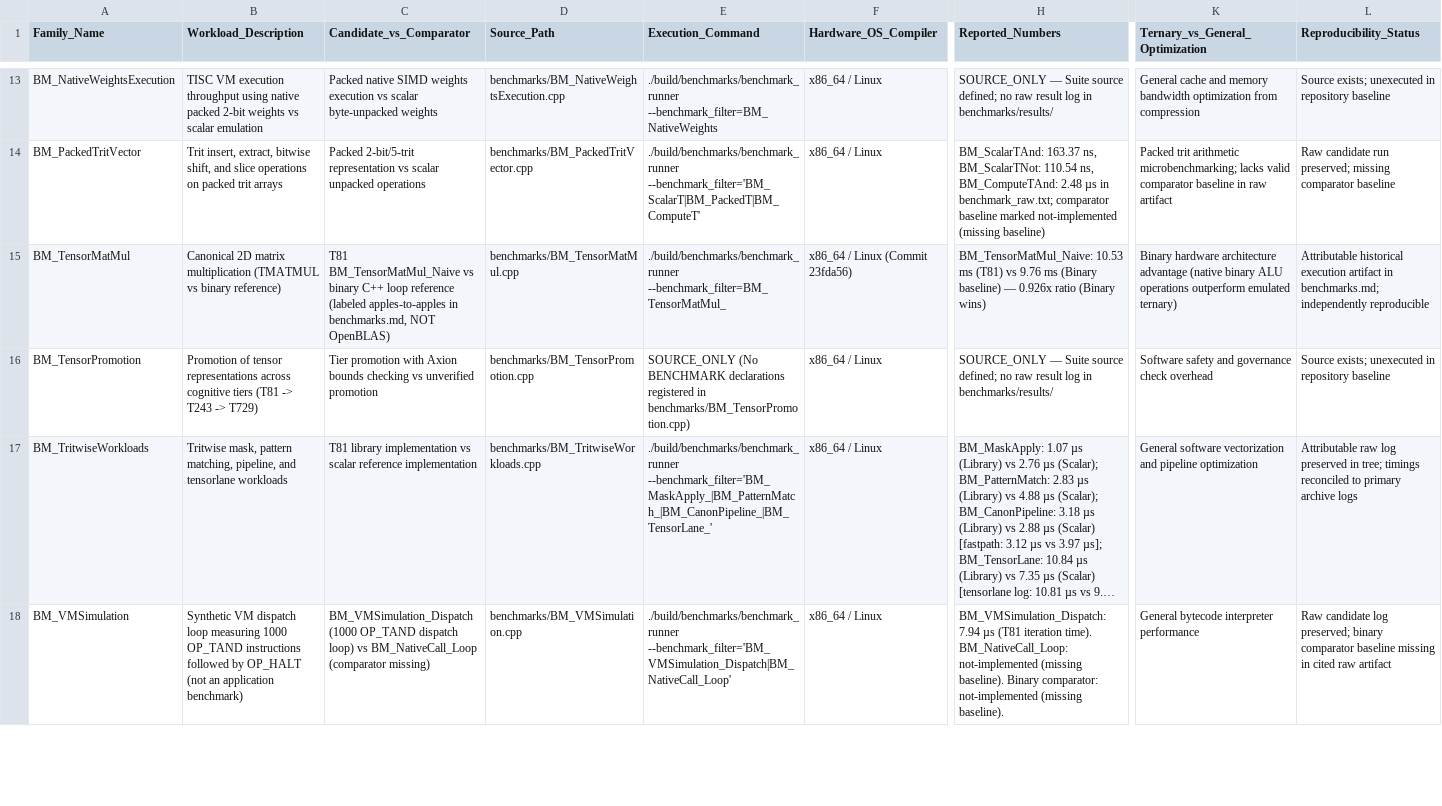
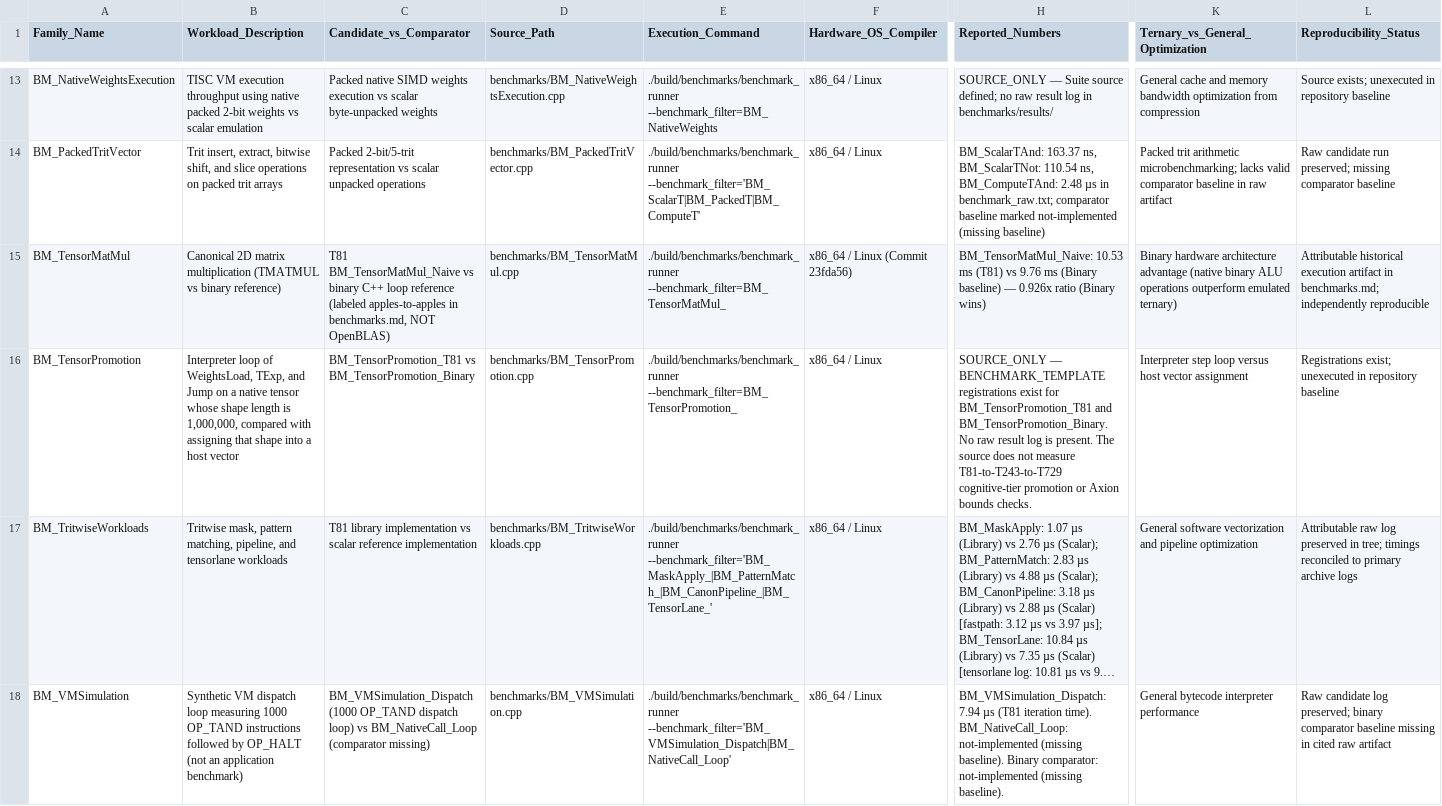
Before and after one commit to t81dev/t81-foundation, a CSV file: docs/research/baseline-assessment/BENCHMARK_LEDGER.csv, drawn as a sheet; only a part is shown, gaps mark what is left out; long unchanged cells end in …; the diff covers the shown part only; the diff names each change by its address in the sheet, - before the commit and + after, or states it on an @@ line.

```diff
--- a/docs/research/baseline-assessment/BENCHMARK_LEDGER.csv
+++ b/docs/research/baseline-assessment/BENCHMARK_LEDGER.csv
-B16 (Workload_Description): Promotion of tensor representations across cognitive tiers (T81 -> T243 -> T729)
+B16 (Workload_Description): Interpreter loop of WeightsLoad, TExp, and Jump on a native tensor whose shape length is 1,000,000, compared with assigning that shape into a host vector
-C16 (Candidate_vs_Comparator): Tier promotion with Axion bounds checking vs unverified promotion
+C16 (Candidate_vs_Comparator): BM_TensorPromotion_T81 vs BM_TensorPromotion_Binary
-E16 (Execution_Command): SOURCE_ONLY (No BENCHMARK declarations registered in benchmarks/BM_TensorPromotion.cpp)
+E16 (Execution_Command): ./build/benchmarks/benchmark_runner --benchmark_filter=BM_TensorPromotion_
-H16 (Reported_Numbers): SOURCE_ONLY — Suite source defined; no raw result log in benchmarks/results/
+H16 (Reported_Numbers): SOURCE_ONLY — BENCHMARK_TEMPLATE registrations exist for BM_TensorPromotion_T81 and BM_TensorPromotion_Binary. No raw result log is present. The source does not measure T81-to-T243-to-T729 cognitive-tier promotion or Axion bounds checks.
-K16 (Ternary_vs_General_Optimization): Software safety and governance check overhead
+K16 (Ternary_vs_General_Optimization): Interpreter step loop versus host vector assignment
-L16 (Reproducibility_Status): Source exists; unexecuted in…
+L16 (Reproducibility_Status): Registrations exist; unexecuted in…
```
Also changed, not shown: 8 edited cells elsewhere in this file, 4 other files.
